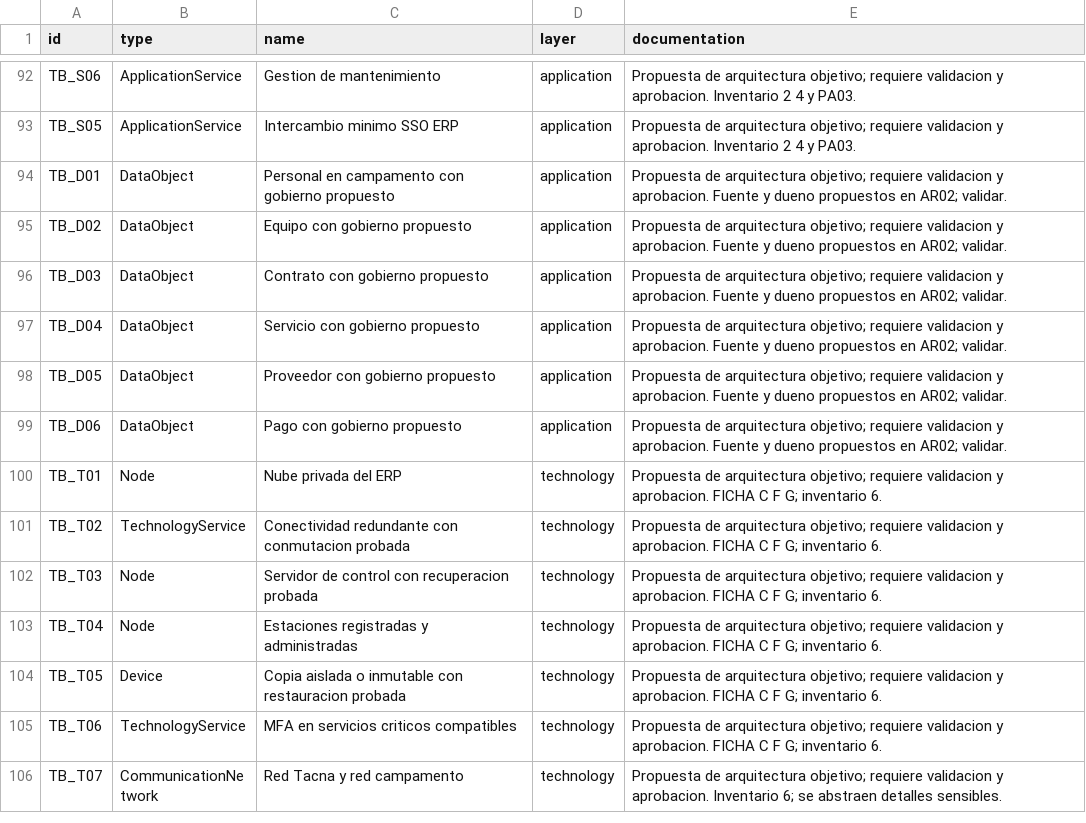
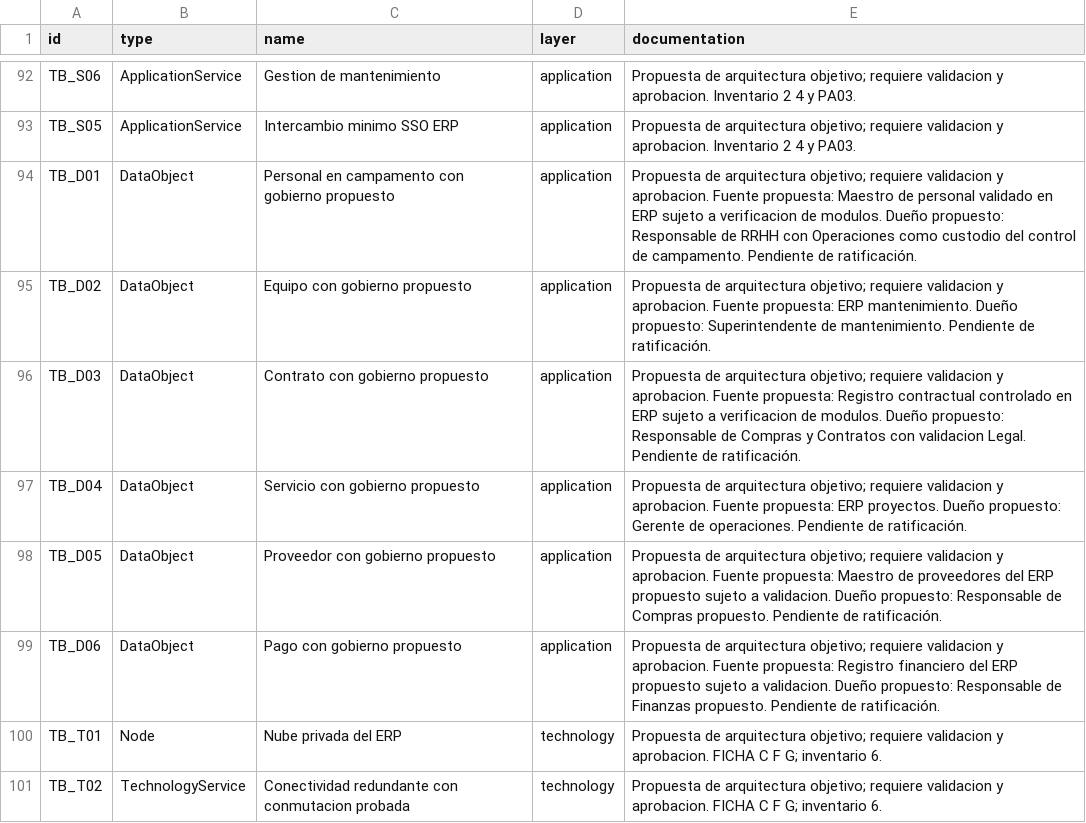
Before and after one commit to Sofxx7/SI886-PETI-SEMANA10-Ficha9, a CSV file: 05_arquitectura/AR05_catalogo.csv, drawn as a sheet; only a part is shown, gaps mark what is left out; the shorter side is filled out with more unchanged rows.

```diff
--- a/05_arquitectura/AR05_catalogo.csv
+++ b/05_arquitectura/AR05_catalogo.csv
@@ -93,8 +93,8 @@ TB_S06,ApplicationService,Gestion de mantenimiento,application,Propuesta de arqu
 TB_S05,ApplicationService,Intercambio minimo SSO ERP,application,Propuesta de arquitectura objetivo; requiere validacion y aprobacion. Inventario 2 4 y PA03.
-TB_D01,DataObject,Personal en campamento con gobierno propuesto,application,Propuesta de arquitectura objetivo; requiere validacion y aprobacion. Fuente y dueno propuestos en AR02; validar.
-TB_D02,DataObject,Equipo con gobierno propuesto,application,Propuesta de arquitectura objetivo; requiere validacion y aprobacion. Fuente y dueno propuestos en AR02; validar.
-TB_D03,DataObject,Contrato con gobierno propuesto,application,Propuesta de arquitectura objetivo; requiere validacion y aprobacion. Fuente y dueno propuestos en AR02; validar.
-TB_D04,DataObject,Servicio con gobierno propuesto,application,Propuesta de arquitectura objetivo; requiere validacion y aprobacion. Fuente y dueno propuestos en AR02; validar.
-TB_D05,DataObject,Proveedor con gobierno propuesto,application,Propuesta de arquitectura objetivo; requiere validacion y aprobacion. Fuente y dueno propuestos en AR02; validar.
-TB_D06,DataObject,Pago con gobierno propuesto,application,Propuesta de arquitectura objetivo; requiere validacion y aprobacion. Fuente y dueno propuestos en AR02; validar.
+TB_D01,DataObject,Personal en campamento con gobierno propuesto,application,Propuesta de arquitectura objetivo; requiere validacion y aprobacion. Fuente propuesta: Maestro de personal validado en ERP sujeto a verificacion de modulos. Dueño propuesto: Responsable de RRHH con Operaciones como custodio del control de campamento. Pendiente de ratificación.
+TB_D02,DataObject,Equipo con gobierno propuesto,application,Propuesta de arquitectura objetivo; requiere validacion y aprobacion. Fuente propuesta: ERP mantenimiento. Dueño propuesto: Superintendente de mantenimiento. Pendiente de ratificación.
+TB_D03,DataObject,Contrato con gobierno propuesto,application,Propuesta de arquitectura objetivo; requiere validacion y aprobacion. Fuente propuesta: Registro contractual controlado en ERP sujeto a verificacion de modulos. Dueño propuesto: Responsable de Compras y Contratos con validacion Legal. Pendiente de ratificación.
+TB_D04,DataObject,Servicio con gobierno propuesto,application,Propuesta de arquitectura objetivo; requiere validacion y aprobacion. Fuente propuesta: ERP proyectos. Dueño propuesto: Gerente de operaciones. Pendiente de ratificación.
+TB_D05,DataObject,Proveedor con gobierno propuesto,application,Propuesta de arquitectura objetivo; requiere validacion y aprobacion. Fuente propuesta: Maestro de proveedores del ERP propuesto sujeto a validacion. Dueño propuesto: Responsable de Compras propuesto. Pendiente de ratificación.
+TB_D06,DataObject,Pago con gobierno propuesto,application,Propuesta de arquitectura objetivo; requiere validacion y aprobacion. Fuente propuesta: Registro financiero del ERP propuesto sujeto a validacion. Dueño propuesto: Responsable de Finanzas propuesto. Pendiente de ratificación.
 TB_T01,Node,Nube privada del ERP,technology,Propuesta de arquitectura objetivo; requiere validacion y aprobacion. FICHA C F G; inventario 6.
```
Also changed, not shown: 6 other files.
